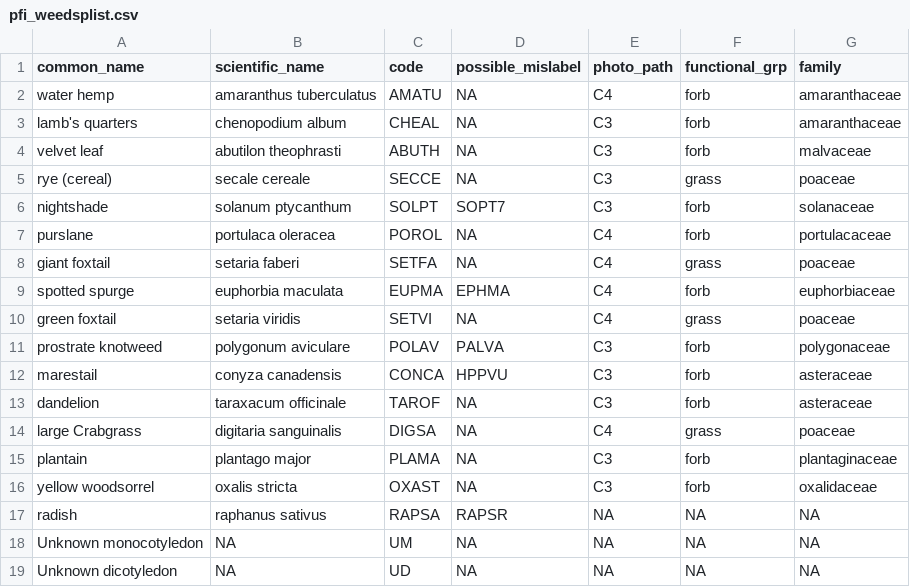
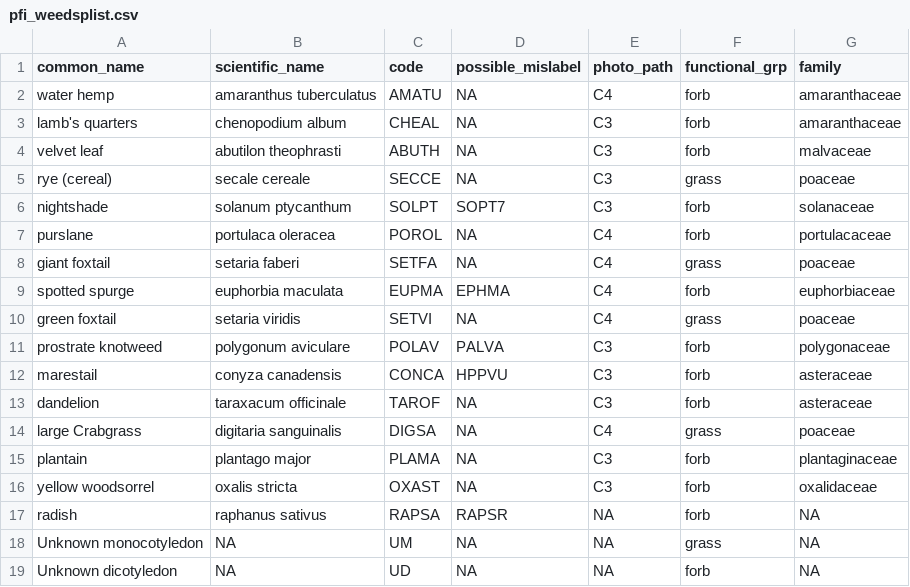
Before and after one commit to vanichols/PFIweeds2020, a CSV file: data-raw/pfi_weedsplist/pfi_weedsplist.csv, drawn as a sheet.

```diff
--- a/data-raw/pfi_weedsplist/pfi_weedsplist.csv
+++ b/data-raw/pfi_weedsplist/pfi_weedsplist.csv
@@ -16,4 +16,4 @@ plantain,plantago major,PLAMA,NA,C3,forb,plantaginaceae
 yellow woodsorrel,oxalis stricta,OXAST,NA,C3,forb,oxalidaceae
-radish,raphanus sativus,RAPSA,RAPSR,NA,NA,NA
-Unknown monocotyledon,NA,UM,NA,NA,NA,NA
-Unknown dicotyledon,NA,UD,NA,NA,NA,NA
+radish,raphanus sativus,RAPSA,RAPSR,NA,forb,NA
+Unknown monocotyledon,NA,UM,NA,NA,grass,NA
+Unknown dicotyledon,NA,UD,NA,NA,forb,NA
```
Also changed, not shown: data-raw/pfi_weedsplist/weed-spp-list.csv, 1 other file.
